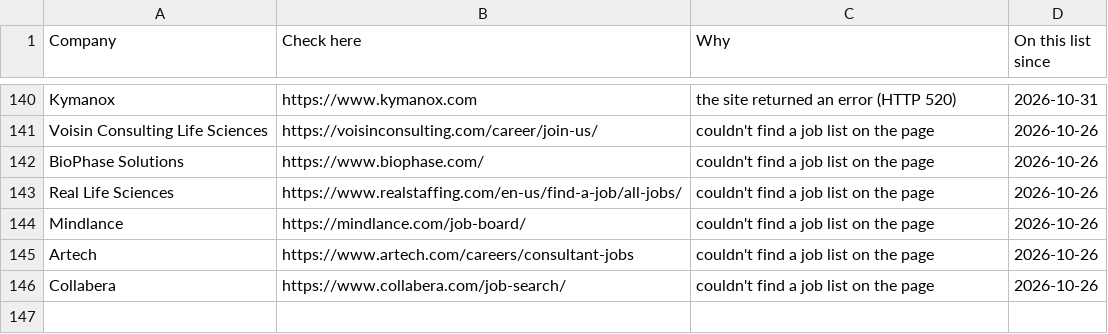
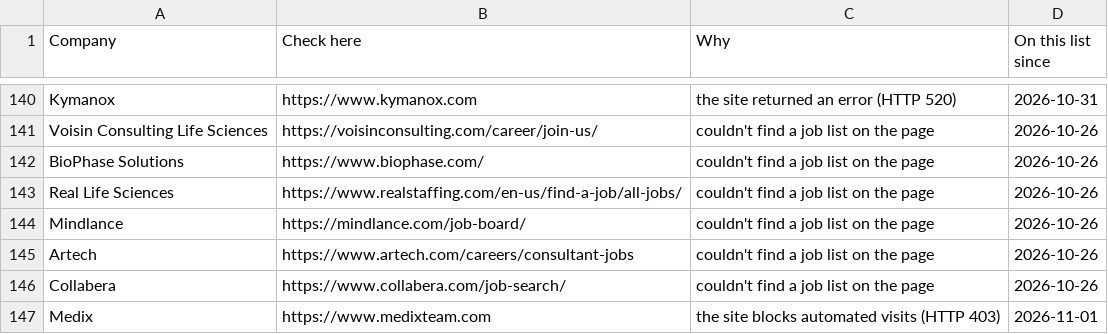
Before and after one commit to arkit-reg/Job_Watch_21, a CSV file: manual_check.csv, drawn as a sheet; only a part is shown, gaps mark what is left out.

```diff
--- a/manual_check.csv
+++ b/manual_check.csv
@@ -146 +146,2 @@ Artech,https://www.artech.com/careers/consultant-jobs,couldn't find a job list o
 Collabera,https://www.collabera.com/job-search/,couldn't find a job list on the page,2026-10-26
+Medix,https://www.medixteam.com,the site blocks automated visits (HTTP 403),2026-11-01
```
Also changed, not shown: 1 other file.
